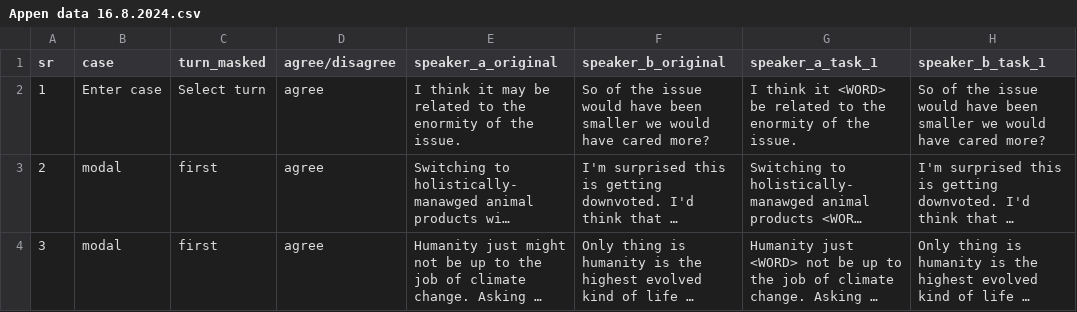
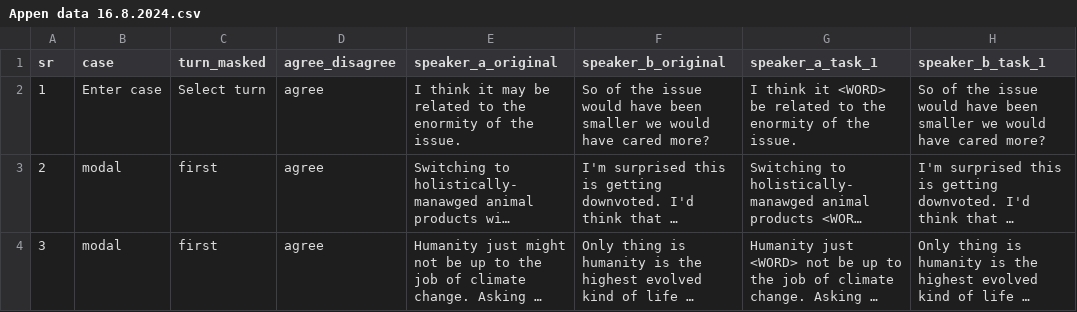
Before and after one commit to t-a-bonnet/exaggeration, a CSV file: Appen data 16.8.2024.csv, drawn as a sheet; only a part is shown; long unchanged cells end in …; the diff names each change by its address in the sheet, - before the commit and + after, or states it on an @@ line.

```diff
--- a/Appen data 16.8.2024.csv
+++ b/Appen data 16.8.2024.csv
-D1: agree/disagree
+D1: agree_disagree
```
Also changed, not shown: 1 other file.
